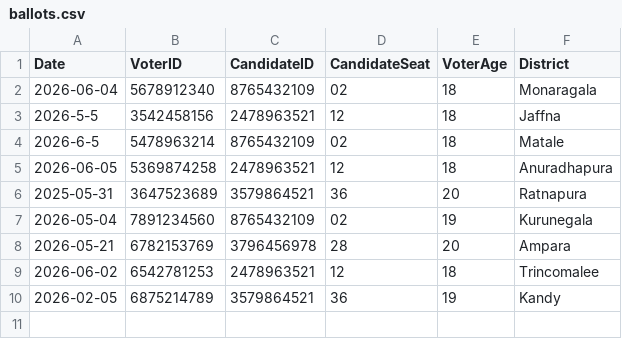
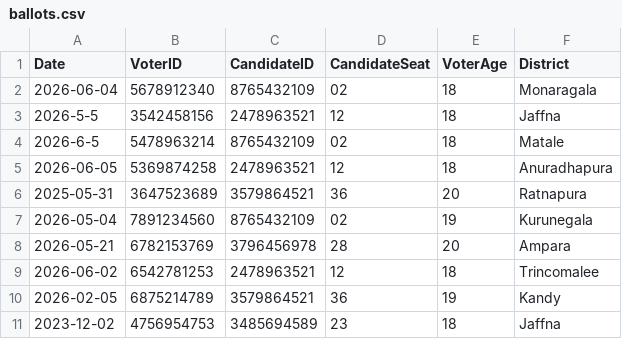
Before and after one commit to methasha20250805/VoterManagementSystem, a CSV file: ballots.csv, drawn as a sheet; the diff names each change by its address in the sheet, - before the commit and + after, or states it on an @@ line.

Commit message:
testing the system

```diff
--- a/ballots.csv
+++ b/ballots.csv
+row 11: 2023-12-02 | 4756954753 | 3485694589 | 23 | 18 | Jaffna
```
